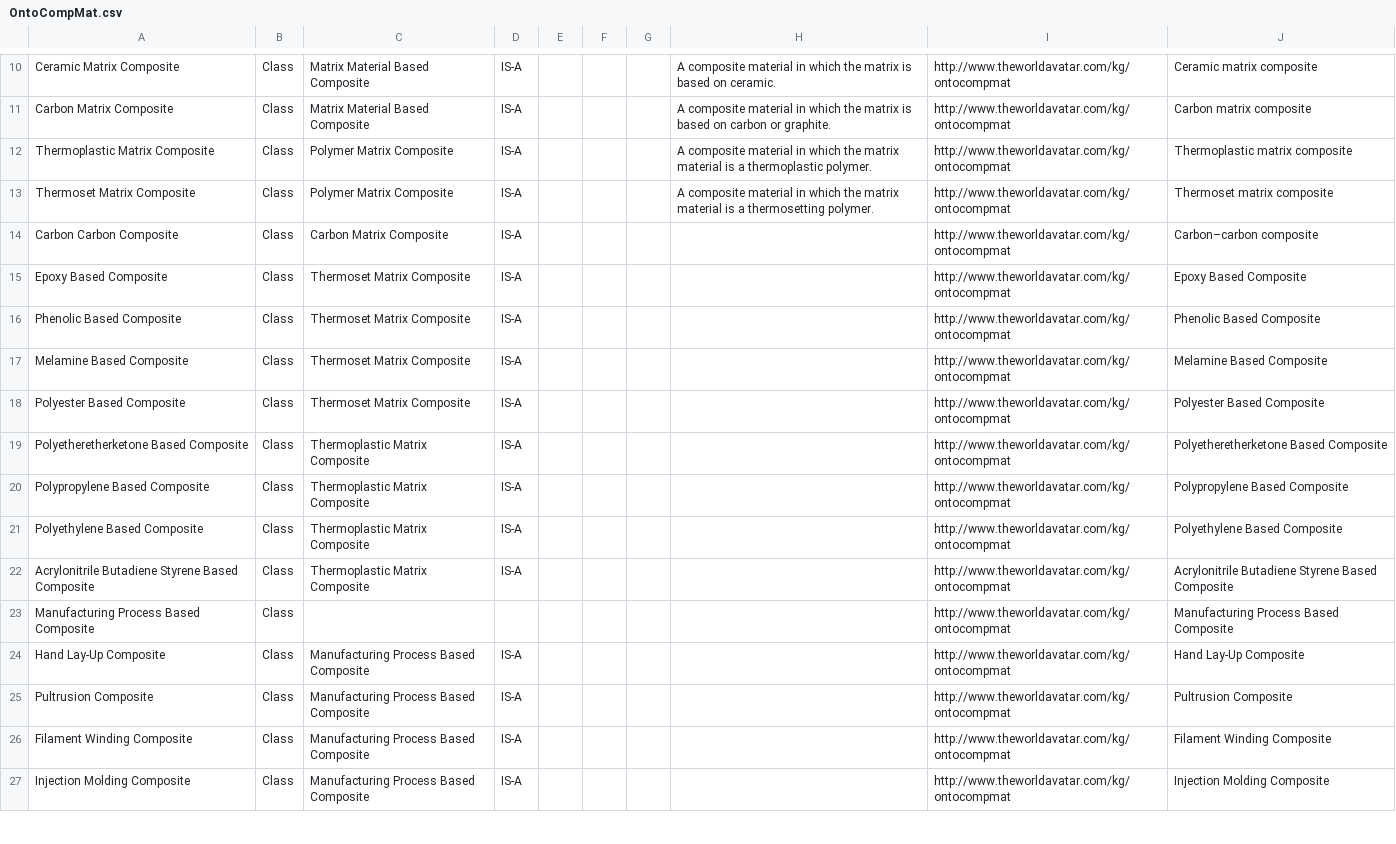
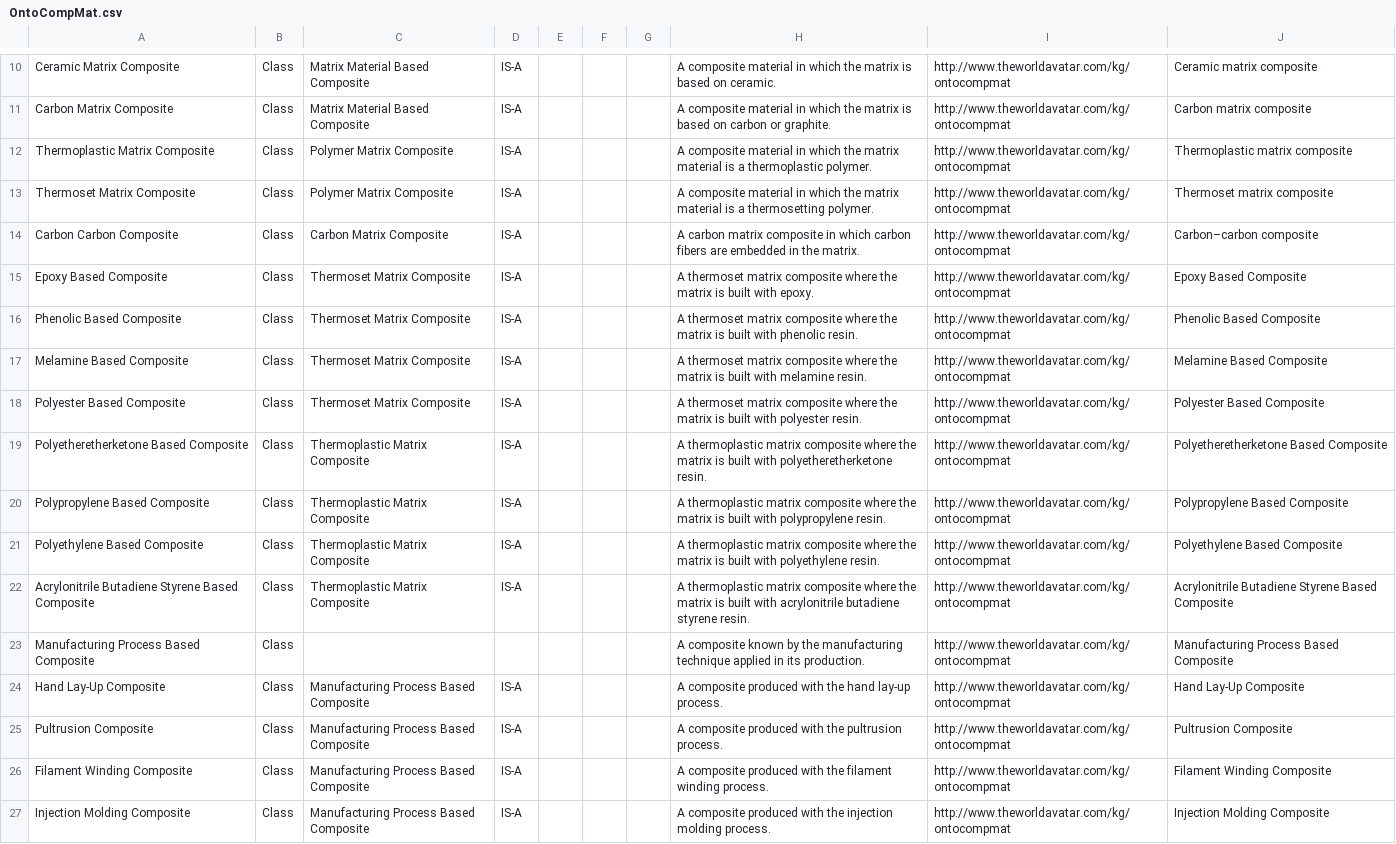
Before and after one commit to TheWorldAvatar/ontology, a CSV file: ontology/ontocompmat/OntoCompMat.csv, drawn as a sheet; only a part is shown, gaps mark what is left out; the diff covers the shown part only.

Commit message:
dev-composite-materials-ontology: Added definitions of concepts.

```diff
--- a/ontology/ontocompmat/OntoCompMat.csv
+++ b/ontology/ontocompmat/OntoCompMat.csv
@@ -13,15 +13,15 @@ Thermoplastic Matrix Composite,Class,Polymer Matrix Composite,IS-A,,,,A composit
 Thermoset Matrix Composite,Class,Polymer Matrix Composite,IS-A,,,,A composite material in which the matrix material is a thermosetting polymer.,http://www.theworldavatar.com/kg/ontocompmat,Thermoset matrix composite
-Carbon Carbon Composite,Class,Carbon Matrix Composite,IS-A,,,,,http://www.theworldavatar.com/kg/ontocompmat,Carbon–carbon composite
-Epoxy Based Composite,Class,Thermoset Matrix Composite,IS-A,,,,,http://www.theworldavatar.com/kg/ontocompmat,Epoxy Based Composite
-Phenolic Based Composite,Class,Thermoset Matrix Composite,IS-A,,,,,http://www.theworldavatar.com/kg/ontocompmat,Phenolic Based Composite
-Melamine Based Composite,Class,Thermoset Matrix Composite,IS-A,,,,,http://www.theworldavatar.com/kg/ontocompmat,Melamine Based Composite
-Polyester Based Composite,Class,Thermoset Matrix Composite,IS-A,,,,,http://www.theworldavatar.com/kg/ontocompmat,Polyester Based Composite
-Polyetheretherketone Based Composite,Class,Thermoplastic Matrix Composite,IS-A,,,,,http://www.theworldavatar.com/kg/ontocompmat,Polyetheretherketone Based Composite
-Polypropylene Based Composite,Class,Thermoplastic Matrix Composite,IS-A,,,,,http://www.theworldavatar.com/kg/ontocompmat,Polypropylene Based Composite
-Polyethylene Based Composite,Class,Thermoplastic Matrix Composite,IS-A,,,,,http://www.theworldavatar.com/kg/ontocompmat,Polyethylene Based Composite
-Acrylonitrile Butadiene Styrene Based Composite,Class,Thermoplastic Matrix Composite,IS-A,,,,,http://www.theworldavatar.com/kg/ontocompmat,Acrylonitrile Butadiene Styrene Based Composite
-Manufacturing Process Based Composite,Class,,,,,,,http://www.theworldavatar.com/kg/ontocompmat,Manufacturing Process Based Composite
-Hand Lay-Up Composite,Class,Manufacturing Process Based Composite,IS-A,,,,,http://www.theworldavatar.com/kg/ontocompmat,Hand Lay-Up Composite
-Pultrusion Composite,Class,Manufacturing Process Based Composite,IS-A,,,,,http://www.theworldavatar.com/kg/ontocompmat,Pultrusion Composite
-Filament Winding Composite,Class,Manufacturing Process Based Composite,IS-A,,,,,http://www.theworldavatar.com/kg/ontocompmat,Filament Winding Composite
-Injection Molding Composite,Class,Manufacturing Process Based Composite,IS-A,,,,,http://www.theworldavatar.com/kg/ontocompmat,Injection Molding Composite
+Carbon Carbon Composite,Class,Carbon Matrix Composite,IS-A,,,,A carbon matrix composite in which carbon fibers are embedded in the matrix.,http://www.theworldavatar.com/kg/ontocompmat,Carbon–carbon composite
+Epoxy Based Composite,Class,Thermoset Matrix Composite,IS-A,,,,A thermoset matrix composite where the matrix is built with epoxy.,http://www.theworldavatar.com/kg/ontocompmat,Epoxy Based Composite
+Phenolic Based Composite,Class,Thermoset Matrix Composite,IS-A,,,,A thermoset matrix composite where the matrix is built with phenolic resin.,http://www.theworldavatar.com/kg/ontocompmat,Phenolic Based Composite
+Melamine Based Composite,Class,Thermoset Matrix Composite,IS-A,,,,A thermoset matrix composite where the matrix is built with melamine resin.,http://www.theworldavatar.com/kg/ontocompmat,Melamine Based Composite
+Polyester Based Composite,Class,Thermoset Matrix Composite,IS-A,,,,A thermoset matrix composite where the matrix is built with polyester resin.,http://www.theworldavatar.com/kg/ontocompmat,Polyester Based Composite
+Polyetheretherketone Based Composite,Class,Thermoplastic Matrix Composite,IS-A,,,,A thermoplastic matrix composite where the matrix is built with polyetheretherketone resin.,http://www.theworldavatar.com/kg/ontocompmat,Polyetheretherketone Based Composite
+Polypropylene Based Composite,Class,Thermoplastic Matrix Composite,IS-A,,,,A thermoplastic matrix composite where the matrix is built with polypropylene resin.,http://www.theworldavatar.com/kg/ontocompmat,Polypropylene Based Composite
+Polyethylene Based Composite,Class,Thermoplastic Matrix Composite,IS-A,,,,A thermoplastic matrix composite where the matrix is built with polyethylene resin.,http://www.theworldavatar.com/kg/ontocompmat,Polyethylene Based Composite
+Acrylonitrile Butadiene Styrene Based Composite,Class,Thermoplastic Matrix Composite,IS-A,,,,A thermoplastic matrix composite where the matrix is built with acrylonitrile butadiene styrene resin.,http://www.theworldavatar.com/kg/ontocompmat,Acrylonitrile Butadiene Styrene Based Composite
+Manufacturing Process Based Composite,Class,,,,,,A composite known by the manufacturing technique applied in its production.,http://www.theworldavatar.com/kg/ontocompmat,Manufacturing Process Based Composite
+Hand Lay-Up Composite,Class,Manufacturing Process Based Composite,IS-A,,,,A composite produced with the hand lay-up process.,http://www.theworldavatar.com/kg/ontocompmat,Hand Lay-Up Composite
+Pultrusion Composite,Class,Manufacturing Process Based Composite,IS-A,,,,A composite produced with the pultrusion process.,http://www.theworldavatar.com/kg/ontocompmat,Pultrusion Composite
+Filament Winding Composite,Class,Manufacturing Process Based Composite,IS-A,,,,A composite produced with the filament winding process.,http://www.theworldavatar.com/kg/ontocompmat,Filament Winding Composite
+Injection Molding Composite,Class,Manufacturing Process Based Composite,IS-A,,,,A composite produced with the injection molding process.,http://www.theworldavatar.com/kg/ontocompmat,Injection Molding Composite
```
Also changed, not shown: 19 edited cells elsewhere in this file.
